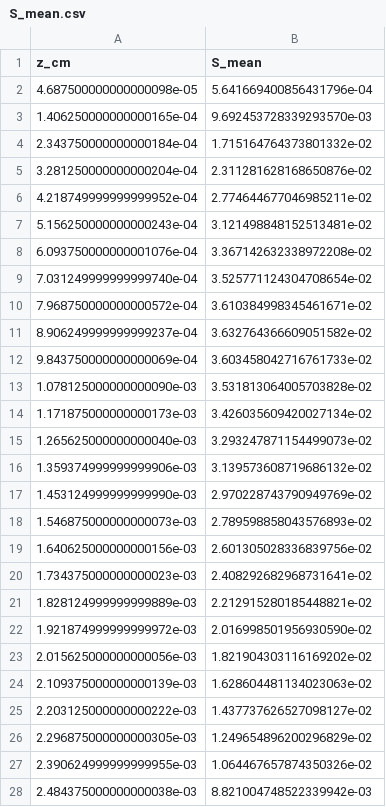
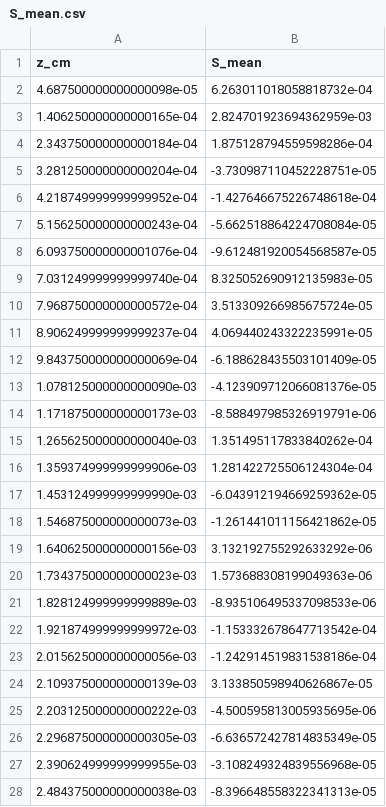
Before and after one commit to LirazDvorkind/SELE_Regularization, a CSV file: results/raw/S_mean.csv, drawn as a sheet; only a part is shown; the diff covers the shown part only.

```diff
--- a/results/raw/S_mean.csv
+++ b/results/raw/S_mean.csv
@@ -1,28 +1,28 @@
 z_cm,S_mean
-4.687500000000000098e-05,5.641669400856431796e-04
-1.406250000000000165e-04,9.692453728339293570e-03
-2.343750000000000184e-04,1.715164764373801332e-02
-3.281250000000000204e-04,2.311281628168650876e-02
-4.218749999999999952e-04,2.774644677046985211e-02
-5.156250000000000243e-04,3.121498848152513481e-02
-6.093750000000001076e-04,3.367142632338972208e-02
-7.031249999999999740e-04,3.525771124304708654e-02
-7.968750000000000572e-04,3.610384998345461671e-02
-8.906249999999999237e-04,3.632764366609051582e-02
-9.843750000000000069e-04,3.603458042716761733e-02
-1.078125000000000090e-03,3.531813064005703828e-02
-1.171875000000000173e-03,3.426035609420027134e-02
-1.265625000000000040e-03,3.293247871154499073e-02
-1.359374999999999906e-03,3.139573608719686132e-02
-1.453124999999999990e-03,2.970228743790949769e-02
-1.546875000000000073e-03,2.789598858043576893e-02
-1.640625000000000156e-03,2.601305028336839756e-02
-1.734375000000000023e-03,2.408292682968731641e-02
-1.828124999999999889e-03,2.212915280185448821e-02
-1.921874999999999972e-03,2.016998501956930590e-02
-2.015625000000000056e-03,1.821904303116169202e-02
-2.109375000000000139e-03,1.628604481134023063e-02
-2.203125000000000222e-03,1.437737626527098127e-02
-2.296875000000000305e-03,1.249654896200296829e-02
-2.390624999999999955e-03,1.064467657874350326e-02
-2.484375000000000038e-03,8.821004748522339942e-03
+4.687500000000000098e-05,6.263011018058818732e-04
+1.406250000000000165e-04,2.824701923694362959e-03
+2.343750000000000184e-04,1.875128794559598286e-04
+3.281250000000000204e-04,-3.730987110452228751e-05
+4.218749999999999952e-04,-1.427646675226748618e-04
+5.156250000000000243e-04,-5.662518864224708084e-05
+6.093750000000001076e-04,-9.612481920054568587e-05
+7.031249999999999740e-04,8.325052690912135983e-05
+7.968750000000000572e-04,3.513309266985675724e-05
+8.906249999999999237e-04,4.069440243322235991e-05
+9.843750000000000069e-04,-6.188628435503101409e-05
+1.078125000000000090e-03,-4.123909712066081376e-05
+1.171875000000000173e-03,-8.588497985326919791e-06
+1.265625000000000040e-03,1.351495117833840262e-04
+1.359374999999999906e-03,1.281422725506124304e-04
+1.453124999999999990e-03,-6.043912194669259362e-05
+1.546875000000000073e-03,-1.261441011156421862e-05
+1.640625000000000156e-03,3.132192755292633292e-06
+1.734375000000000023e-03,1.573688308199049363e-06
+1.828124999999999889e-03,-8.935106495337098533e-06
+1.921874999999999972e-03,-1.153332678647713542e-04
+2.015625000000000056e-03,-1.242914519831538186e-04
+2.109375000000000139e-03,3.133850598940626867e-05
+2.203125000000000222e-03,-4.500595813005935695e-06
+2.296875000000000305e-03,-6.636572427814835349e-05
+2.390624999999999955e-03,-3.108249324839556968e-05
+2.484375000000000038e-03,-8.396648558322341313e-05
```
Also changed, not shown: 5 edited cells elsewhere in this file, results/raw/S_std.csv, results/raw/eta_fit.csv, 9 other files.
